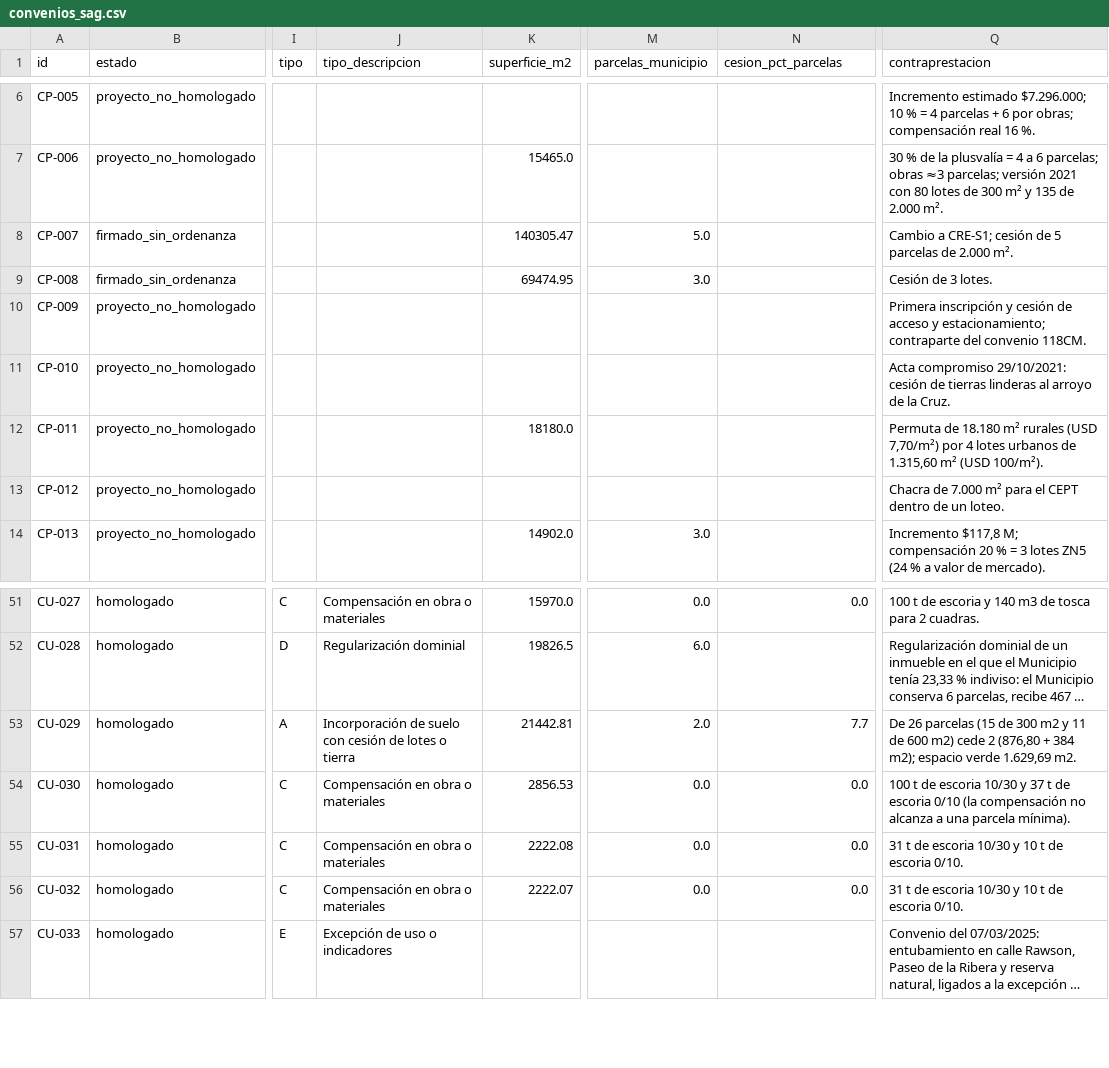
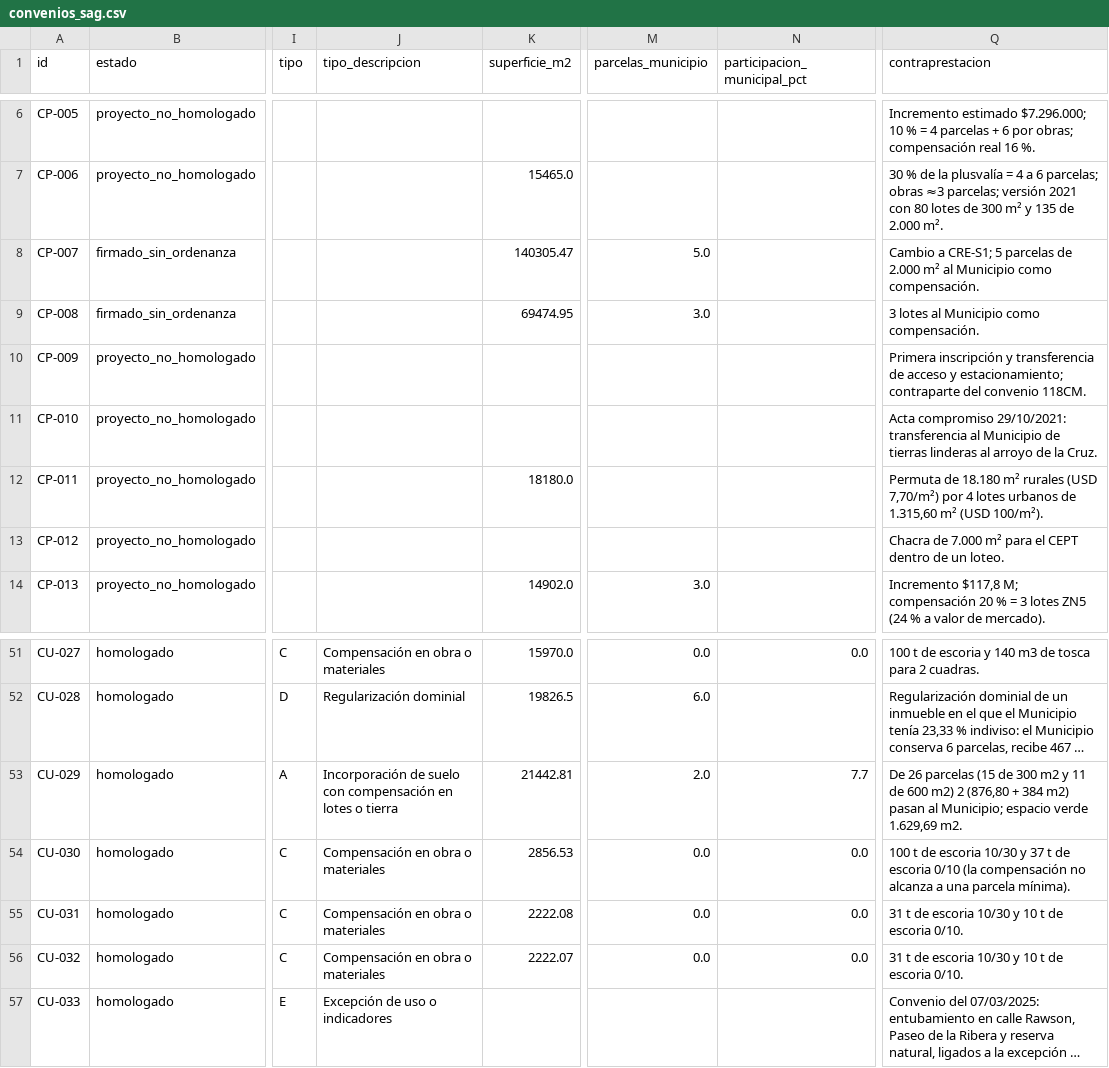
Before and after one commit to surtecto/convenios-urbanisticos-sag, a CSV file: descargas/convenios_sag.csv, drawn as a sheet; only a part is shown, gaps mark what is left out; long unchanged cells end in …; the diff covers the shown part only; the diff names each change by its address in the sheet, - before the commit and + after, or states it on an @@ line.

```diff
--- a/descargas/convenios_sag.csv
+++ b/descargas/convenios_sag.csv
-N1: cesion_pct_parcelas
+N1: participacion_municipal_pct
-Q8 (contraprestacion): …a CRE-S1; cesión de 5 parcelas de 2.000 m².
+Q8 (contraprestacion): …a CRE-S1; 5 parcelas de 2.000 m² al Municipio como compensación.
-Q9 (contraprestacion): Cesión de 3 lotes.
+Q9 (contraprestacion): 3 lotes al Municipio como compensación.
-Q10 (contraprestacion): …inscripción y cesión de acceso…
+Q10 (contraprestacion): …inscripción y transferencia de acceso…
-Q11 (contraprestacion): …compromiso 29/10/2021: cesión de tierras…
+Q11 (contraprestacion): …compromiso 29/10/2021: transferencia al Municipio de tierras…
-J53 (tipo_descripcion): …suelo con cesión de lotes o…
+J53 (tipo_descripcion): …suelo con compensación en lotes o…
-Q53 (contraprestacion): …600 m2) cede 2 (876,80 + 384 m2); espacio verde…
+Q53 (contraprestacion): …600 m2) 2 (876,80 + 384 m2) pasan al Municipio; espacio verde…
```
Also changed, not shown: 47 edited cells elsewhere in this file, 9 other files.
